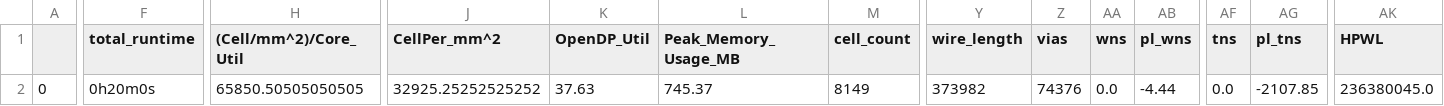
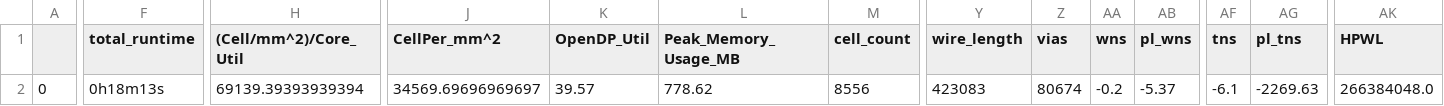
Before and after one commit to dineshannayya/riscduino, a CSV file: signoff/qspim/final_summary_report.csv, drawn as a sheet; only a part is shown, gaps mark what is left out; the diff covers the shown part only; the diff names each change by its address in the sheet, - before the commit and + after, or states it on an @@ line.

```diff
--- a/signoff/qspim/final_summary_report.csv
+++ b/signoff/qspim/final_summary_report.csv
-F2 (total_runtime): 0h20m0s
+F2 (total_runtime): 0h18m13s
-H2 ((Cell/mm^2)/Core_Util): 65850.50505050505
+H2 ((Cell/mm^2)/Core_Util): 69139.39393939394
-J2 (CellPer_mm^2): 32925.25252525252
+J2 (CellPer_mm^2): 34569.69696969697
-K2 (OpenDP_Util): 37.63
+K2 (OpenDP_Util): 39.57
-L2 (Peak_Memory_Usage_MB): 745.37
+L2 (Peak_Memory_Usage_MB): 778.62
-M2 (cell_count): 8149
+M2 (cell_count): 8556
-Y2 (wire_length): 373982
+Y2 (wire_length): 423083
-Z2 (vias): 74376
+Z2 (vias): 80674
-AA2 (wns): 0.0
+AA2 (wns): -0.2
-AB2 (pl_wns): -4.44
+AB2 (pl_wns): -5.37
-AF2 (tns): 0.0
+AF2 (tns): -6.1
-AG2 (pl_tns): -2107.85
+AG2 (pl_tns): -2269.63
-AK2 (HPWL): 236380045.0
+AK2 (HPWL): 266384048.0
```
Also changed, not shown: 11 edited cells elsewhere in this file, signoff/mbist_wrapper/final_summary_report.csv, signoff/pinmux/final_summary_report.csv, 17 other files.
